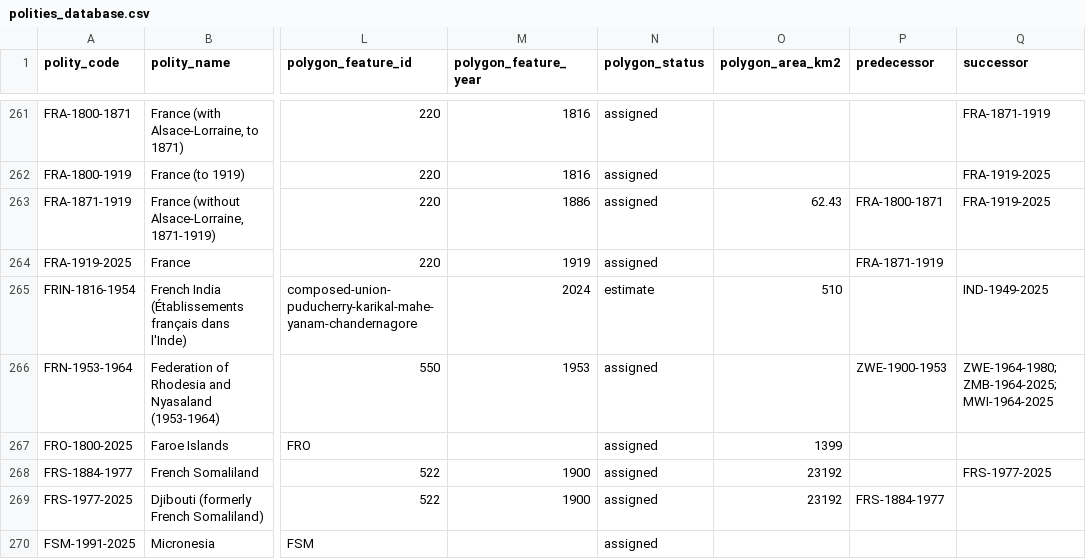
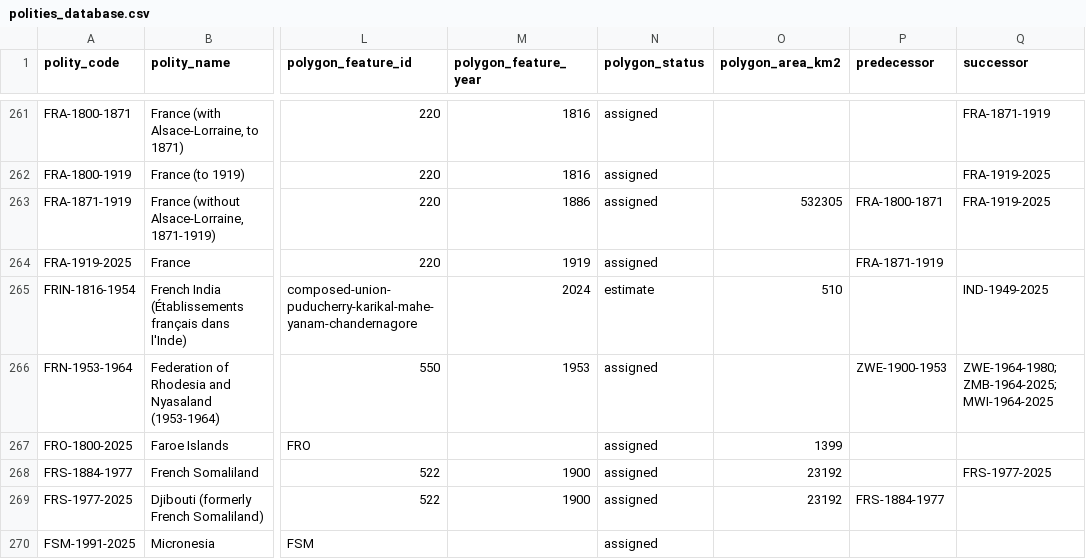
Before and after one commit to eduaguilera/whep-polities, a CSV file: data/final/polities_database.csv, drawn as a sheet; only a part is shown, gaps mark what is left out; the diff names each change by its address in the sheet, - before the commit and + after, or states it on an @@ line.

```diff
--- a/data/final/polities_database.csv
+++ b/data/final/polities_database.csv
-O263 (polygon_area_km2): 62.43
+O263 (polygon_area_km2): 532305
```
Also changed, not shown: 4 other files.
